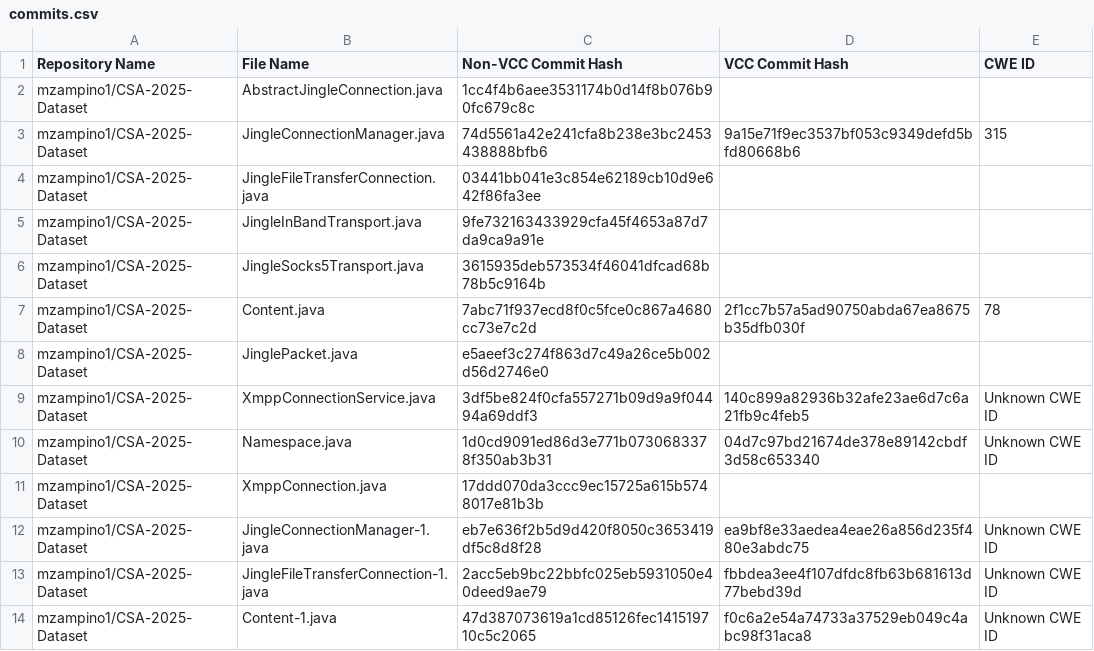
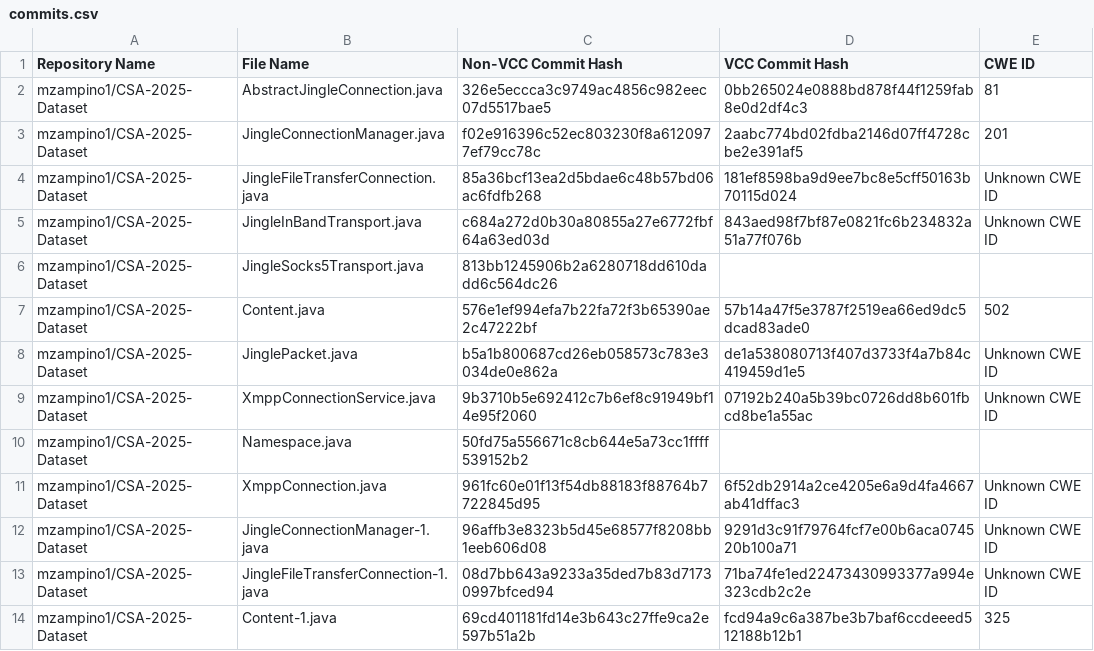
Before and after one commit to mzampino1/CSA-2025-Dataset, a CSV file: commits.csv, drawn as a sheet.

Commit message:
Update VCC commit hashes in commits.csv

```diff
--- a/commits.csv
+++ b/commits.csv
@@ -1,14 +1,14 @@
 Repository Name,File Name,Non-VCC Commit Hash,VCC Commit Hash,CWE ID
-mzampino1/CSA-2025-Dataset,AbstractJingleConnection.java,1cc4f4b6aee3531174b0d14f8b076b90fc679c8c,,
-mzampino1/CSA-2025-Dataset,JingleConnectionManager.java,74d5561a42e241cfa8b238e3bc2453438888bfb6,9a15e71f9ec3537bf053c9349defd5bfd80668b6,315
-mzampino1/CSA-2025-Dataset,JingleFileTransferConnection.java,03441bb041e3c854e62189cb10d9e642f86fa3ee,,
-mzampino1/CSA-2025-Dataset,JingleInBandTransport.java,9fe732163433929cfa45f4653a87d7da9ca9a91e,,
-mzampino1/CSA-2025-Dataset,JingleSocks5Transport.java,3615935deb573534f46041dfcad68b78b5c9164b,,
-mzampino1/CSA-2025-Dataset,Content.java,7abc71f937ecd8f0c5fce0c867a4680cc73e7c2d,2f1cc7b57a5ad90750abda67ea8675b35dfb030f,78
-mzampino1/CSA-2025-Dataset,JinglePacket.java,e5aeef3c274f863d7c49a26ce5b002d56d2746e0,,
-mzampino1/CSA-2025-Dataset,XmppConnectionService.java,3df5be824f0cfa557271b09d9a9f04494a69ddf3,140c899a82936b32afe23ae6d7c6a21fb9c4feb5,Unknown CWE ID
-mzampino1/CSA-2025-Dataset,Namespace.java,1d0cd9091ed86d3e771b0730683378f350ab3b31,04d7c97bd21674de378e89142cbdf3d58c653340,Unknown CWE ID
-mzampino1/CSA-2025-Dataset,XmppConnection.java,17ddd070da3ccc9ec15725a615b5748017e81b3b,,
-mzampino1/CSA-2025-Dataset,JingleConnectionManager-1.java,eb7e636f2b5d9d420f8050c3653419df5c8d8f28,ea9bf8e33aedea4eae26a856d235f480e3abdc75,Unknown CWE ID
-mzampino1/CSA-2025-Dataset,JingleFileTransferConnection-1.java,2acc5eb9bc22bbfc025eb5931050e40deed9ae79,fbbdea3ee4f107dfdc8fb63b681613d77bebd39d,Unknown CWE ID
-mzampino1/CSA-2025-Dataset,Content-1.java,47d387073619a1cd85126fec141519710c5c2065,f0c6a2e54a74733a37529eb049c4abc98f31aca8,Unknown CWE ID
+mzampino1/CSA-2025-Dataset,AbstractJingleConnection.java,326e5eccca3c9749ac4856c982eec07d5517bae5,0bb265024e0888bd878f44f1259fab8e0d2df4c3,81
+mzampino1/CSA-2025-Dataset,JingleConnectionManager.java,f02e916396c52ec803230f8a6120977ef79cc78c,2aabc774bd02fdba2146d07ff4728cbe2e391af5,201
+mzampino1/CSA-2025-Dataset,JingleFileTransferConnection.java,85a36bcf13ea2d5bdae6c48b57bd06ac6fdfb268,181ef8598ba9d9ee7bc8e5cff50163b70115d024,Unknown CWE ID
+mzampino1/CSA-2025-Dataset,JingleInBandTransport.java,c684a272d0b30a80855a27e6772fbf64a63ed03d,843aed98f7bf87e0821fc6b234832a51a77f076b,Unknown CWE ID
+mzampino1/CSA-2025-Dataset,JingleSocks5Transport.java,813bb1245906b2a6280718dd610dadd6c564dc26,,
+mzampino1/CSA-2025-Dataset,Content.java,576e1ef994efa7b22fa72f3b65390ae2c47222bf,57b14a47f5e3787f2519ea66ed9dc5dcad83ade0,502
+mzampino1/CSA-2025-Dataset,JinglePacket.java,b5a1b800687cd26eb058573c783e3034de0e862a,de1a538080713f407d3733f4a7b84c419459d1e5,Unknown CWE ID
+mzampino1/CSA-2025-Dataset,XmppConnectionService.java,9b3710b5e692412c7b6ef8c91949bf14e95f2060,07192b240a5b39bc0726dd8b601fbcd8be1a55ac,Unknown CWE ID
+mzampino1/CSA-2025-Dataset,Namespace.java,50fd75a556671c8cb644e5a73cc1ffff539152b2,,
+mzampino1/CSA-2025-Dataset,XmppConnection.java,961fc60e01f13f54db88183f88764b7722845d95,6f52db2914a2ce4205e6a9d4fa4667ab41dffac3,Unknown CWE ID
+mzampino1/CSA-2025-Dataset,JingleConnectionManager-1.java,96affb3e8323b5d45e68577f8208bb1eeb606d08,9291d3c91f79764fcf7e00b6aca074520b100a71,Unknown CWE ID
+mzampino1/CSA-2025-Dataset,JingleFileTransferConnection-1.java,08d7bb643a9233a35ded7b83d71730997bfced94,71ba74fe1ed22473430993377a994e323cdb2c2e,Unknown CWE ID
+mzampino1/CSA-2025-Dataset,Content-1.java,69cd401181fd14e3b643c27ffe9ca2e597b51a2b,fcd94a9c6a387be3b7baf6ccdeeed512188b12b1,325
```
